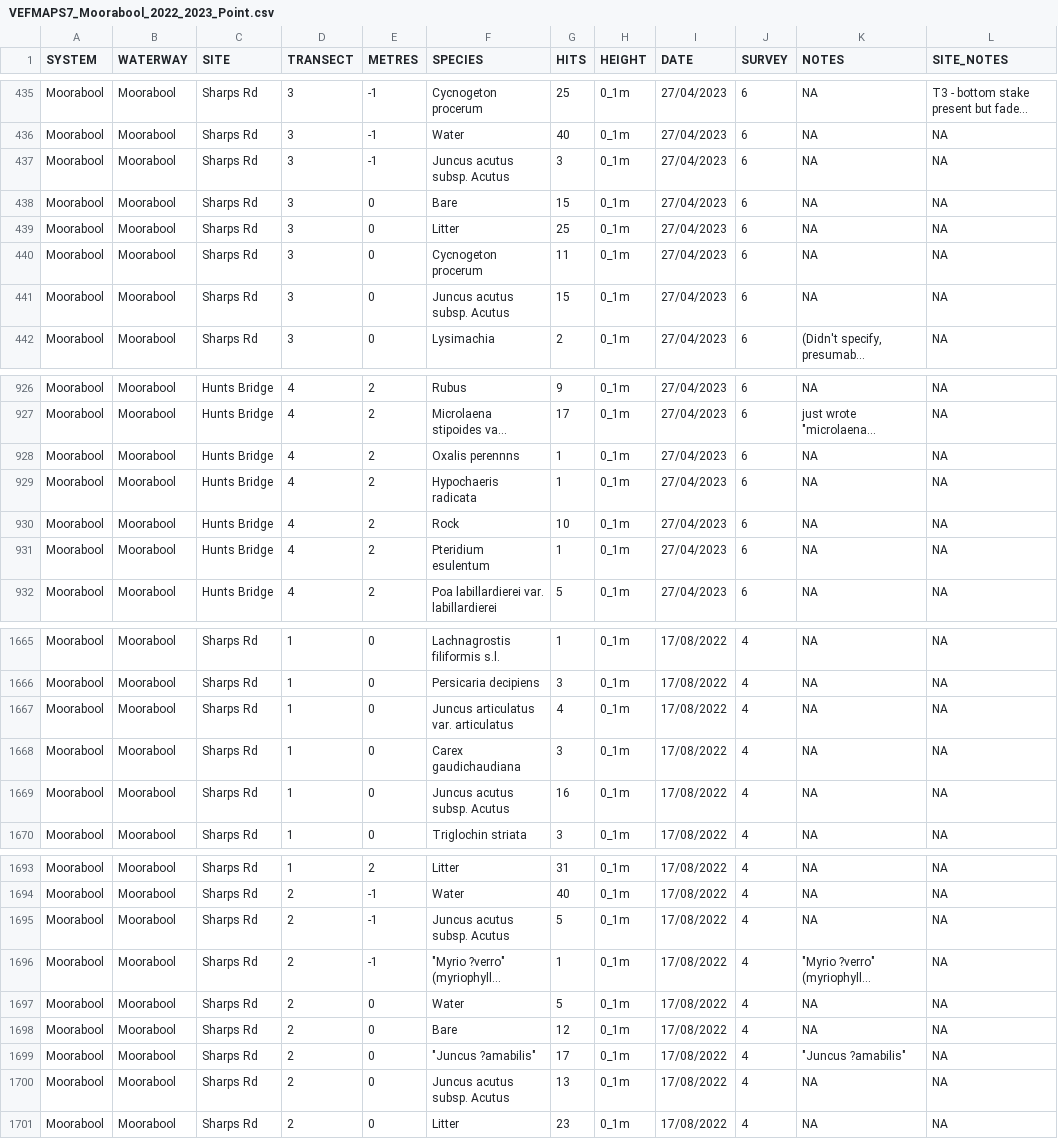
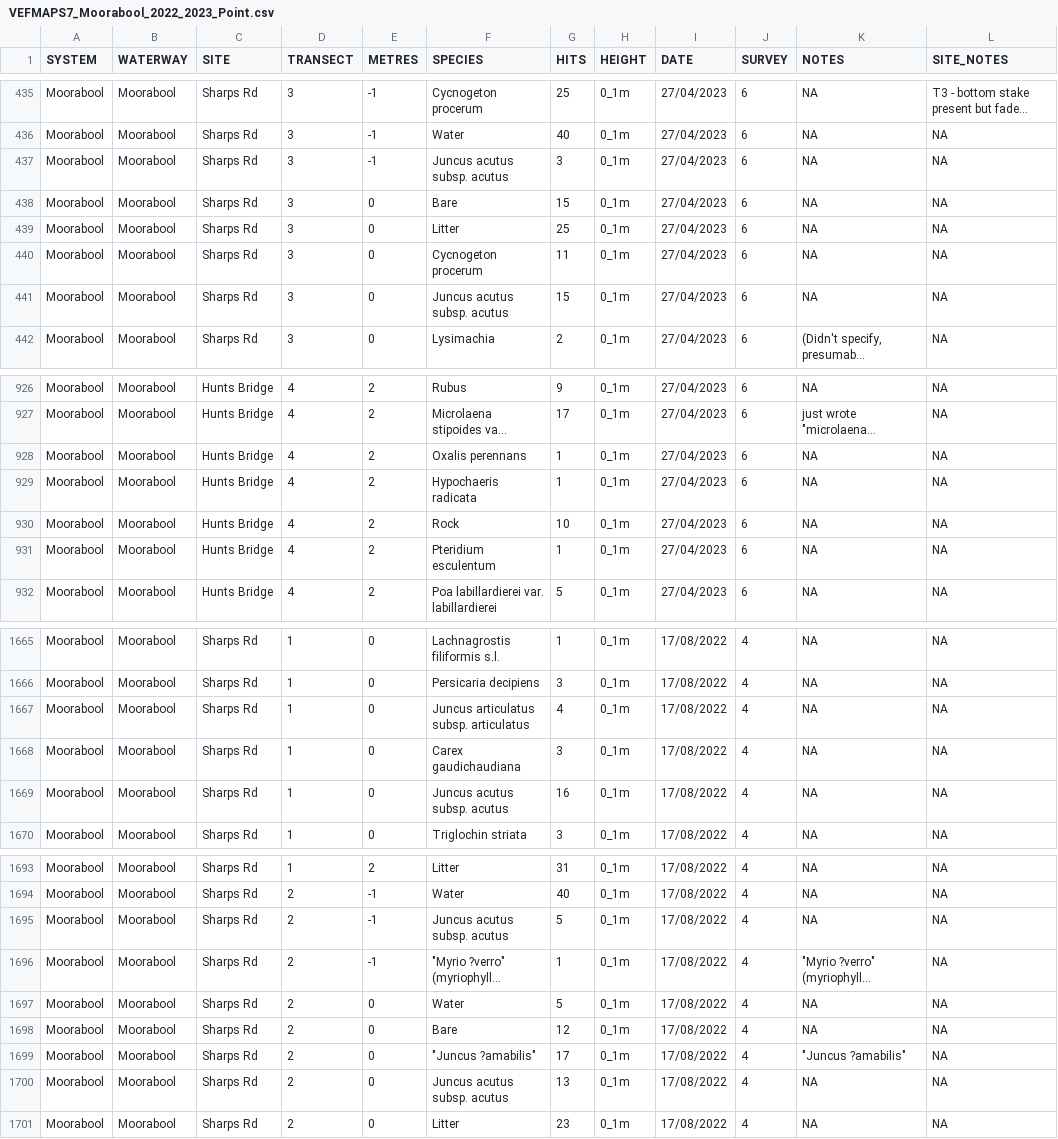
Before and after one commit to egouldo/VEFMAP_VEG_Stage6, a CSV file: data/raw_data/veg_data/VEFMAPS7_Moorabool_2022_2023_Point.csv, drawn as a sheet; only a part is shown, gaps mark what is left out; long unchanged cells end in …; the diff covers the shown part only; the diff names each change by its address in the sheet, - before the commit and + after, or states it on an @@ line.

```diff
--- a/data/raw_data/veg_data/VEFMAPS7_Moorabool_2022_2023_Point.csv
+++ b/data/raw_data/veg_data/VEFMAPS7_Moorabool_2022_2023_Point.csv
-F437 (SPECIES): Juncus acutus subsp. Acutus
+F437 (SPECIES): Juncus acutus subsp. acutus
-F441 (SPECIES): Juncus acutus subsp. Acutus
+F441 (SPECIES): Juncus acutus subsp. acutus
-F928 (SPECIES): Oxalis perennns
+F928 (SPECIES): Oxalis perennans
-F931 (SPECIES): Pteridium esulentum
+F931 (SPECIES): Pteridium esculentum
-F1667 (SPECIES): Juncus articulatus var. articulatus
+F1667 (SPECIES): Juncus articulatus subsp. articulatus
-F1669 (SPECIES): Juncus acutus subsp. Acutus
+F1669 (SPECIES): Juncus acutus subsp. acutus
-F1695 (SPECIES): Juncus acutus subsp. Acutus
+F1695 (SPECIES): Juncus acutus subsp. acutus
-F1700 (SPECIES): Juncus acutus subsp. Acutus
+F1700 (SPECIES): Juncus acutus subsp. acutus
```
Also changed, not shown: 35 edited cells elsewhere in this file, data/raw_data/veg_data/VEFMAPS7_Glenelg_2022_2023_Point.csv, 1 other file.
